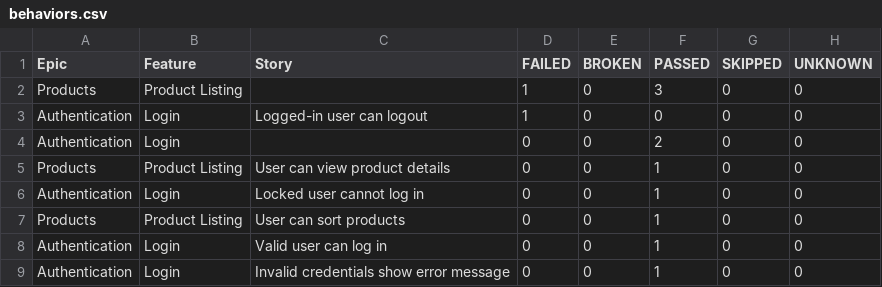
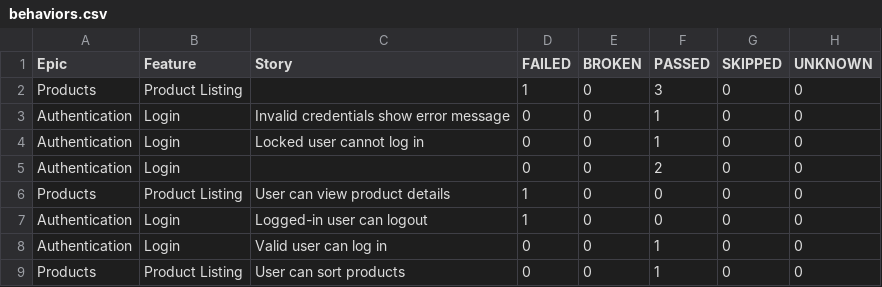
Before and after one commit to RolandBissah10/UI-Automation-Test-With-Selenide, a CSV file: data/behaviors.csv, drawn as a sheet.

```diff
--- a/data/behaviors.csv
+++ b/data/behaviors.csv
@@ -2,8 +2,8 @@
 "Products","Product Listing","","1","0","3","0","0"
+"Authentication","Login","Invalid credentials show error message","0","0","1","0","0"
+"Authentication","Login","Locked user cannot log in","0","0","1","0","0"
+"Authentication","Login","","0","0","2","0","0"
+"Products","Product Listing","User can view product details","1","0","0","0","0"
 "Authentication","Login","Logged-in user can logout","1","0","0","0","0"
-"Authentication","Login","","0","0","2","0","0"
-"Products","Product Listing","User can view product details","0","0","1","0","0"
-"Authentication","Login","Locked user cannot log in","0","0","1","0","0"
+"Authentication","Login","Valid user can log in","0","0","1","0","0"
 "Products","Product Listing","User can sort products","0","0","1","0","0"
-"Authentication","Login","Valid user can log in","0","0","1","0","0"
-"Authentication","Login","Invalid credentials show error message","0","0","1","0","0"
```
Also changed, not shown: data/suites.csv, 53 other files.
